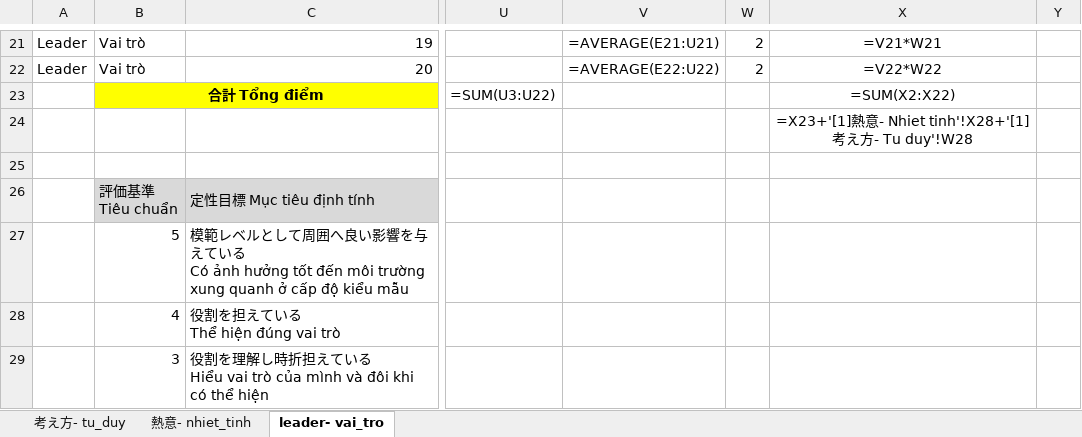
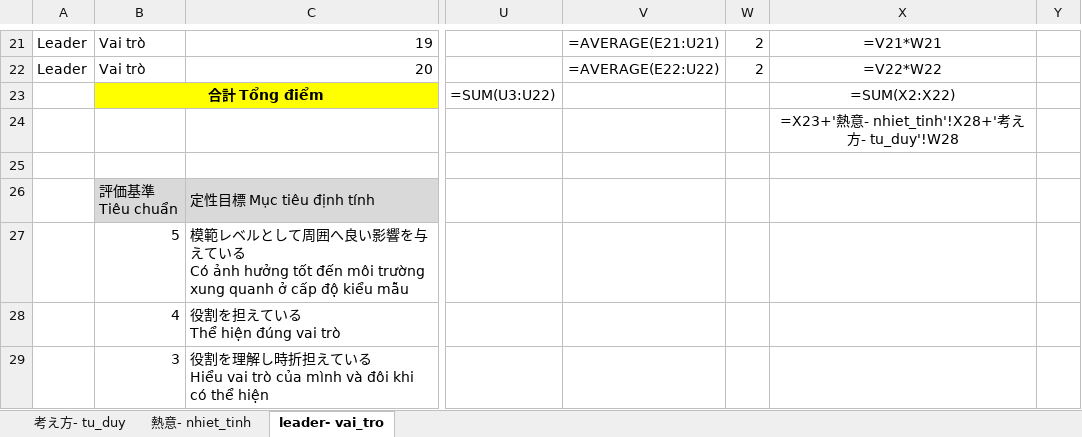
Before and after one commit to thao1711nguyen/summary-review, an Excel workbook: app/views/templates/cheo/leader.xlsx, sheet leader- vai_tro, drawn as a sheet; only a part is shown, gaps mark what is left out; values as stored, in another font and other column widths than the file's, no borders; formulas are shown in place of their values; the diff names each change by its address in the sheet, - before the commit and + after, or states it on an @@ line.

```diff
--- a/app/views/templates/cheo/leader.xlsx (sheet leader- vai_tro)
+++ b/app/views/templates/cheo/leader.xlsx (sheet leader- vai_tro)
-X24: =X23+'[1]熱意- Nhiet tinh'!X28+'[1]考え方- Tu duy'!W28
+X24: =X23+'熱意- nhiet_tinh'!X28+'考え方- tu_duy'!W28
```
Also changed, not shown: app/views/templates/cheo/manager.xlsx, app/views/templates/cheo/normal.xlsx.
